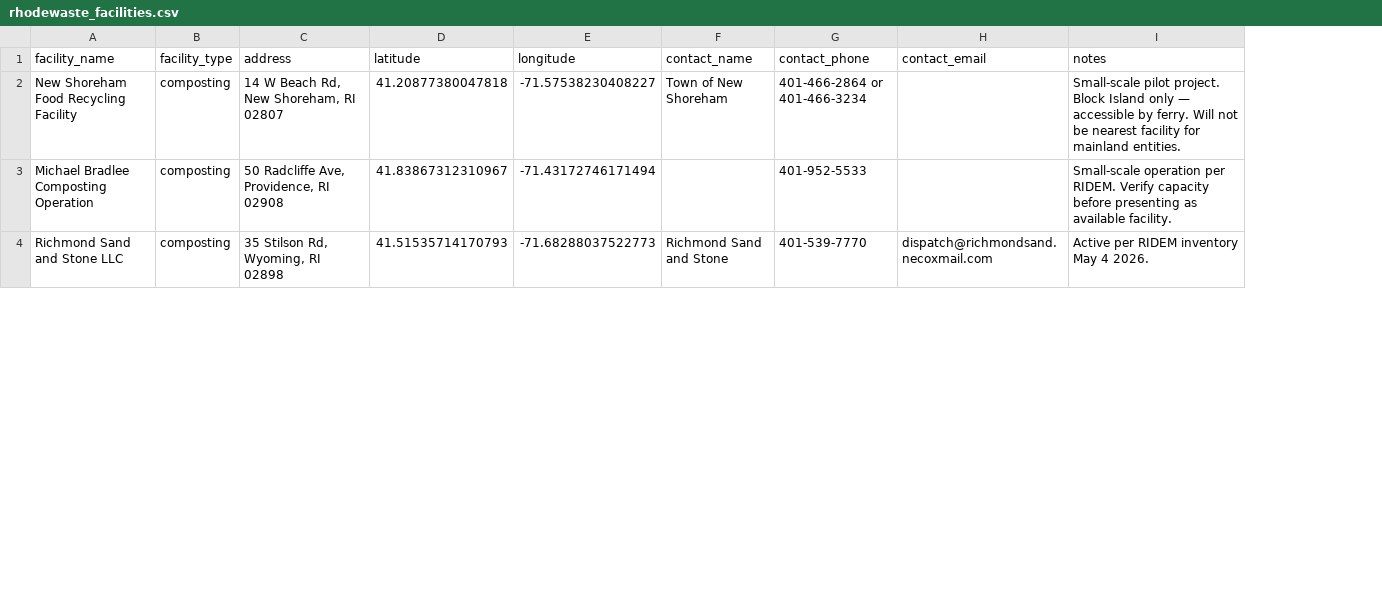
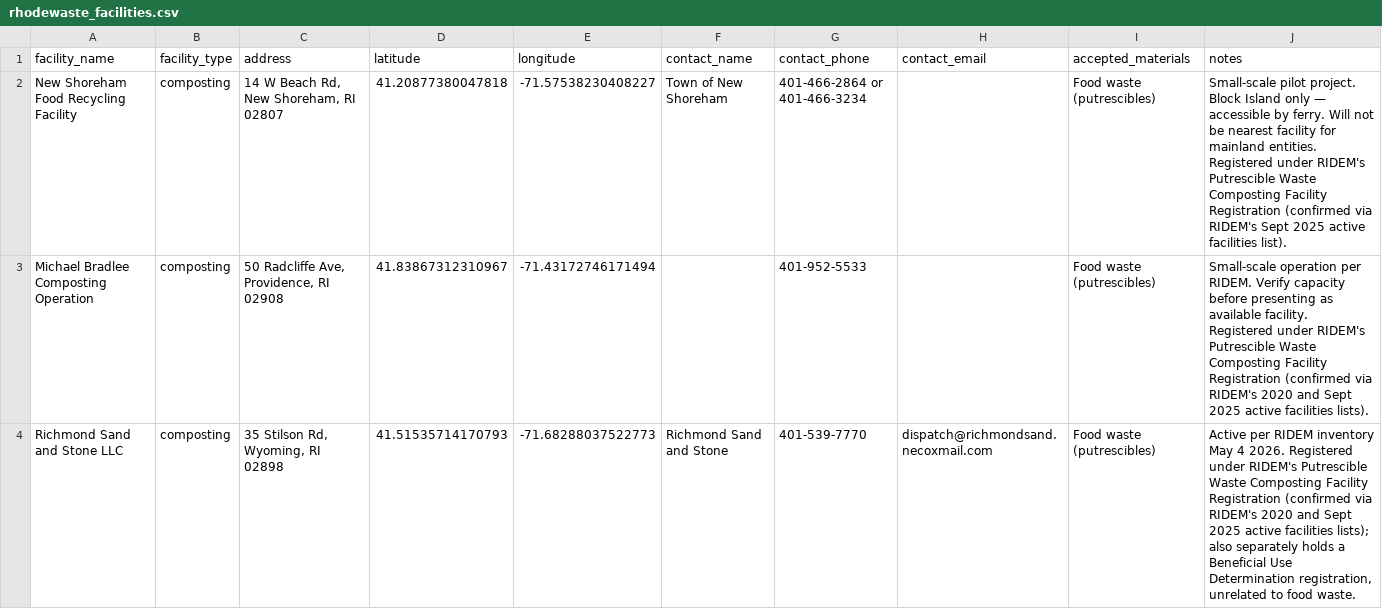
Before and after one commit to dsrssntn-a11y/Comply-RI, a CSV file: rhodewaste_facilities.csv, drawn as a sheet; only a part is shown; addresses are those after the commit; the diff covers the shown part only; the diff names each change by its address in the sheet, - before the commit and + after, or states it on an @@ line.

```diff
--- a/rhodewaste_facilities.csv
+++ b/rhodewaste_facilities.csv
+column I (accepted_materials), rows 2-4: all Food waste (putrescibles)
-J2 (notes): …mainland entities.
+J2 (notes): …mainland entities. Registered under RIDEM's Putrescible Waste Composting Facility Registration (confirmed via RIDEM's Sept 2025 active facilities list).
-J3 (notes): …available facility.
+J3 (notes): …available facility. Registered under RIDEM's Putrescible Waste Composting Facility Registration (confirmed via RIDEM's 2020 and Sept 2025 active facilities lists).
-J4 (notes): …4 2026.
+J4 (notes): …4 2026. Registered under RIDEM's Putrescible Waste Composting Facility Registration (confirmed via RIDEM's 2020 and Sept 2025 active facilities lists); also separately holds a Beneficial Use Determination registration, unrelated to food waste.
```
Also changed, not shown: 6 edited cells elsewhere in this file, 9 other files.
